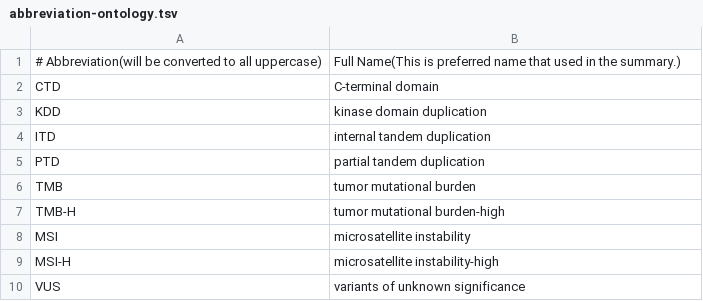
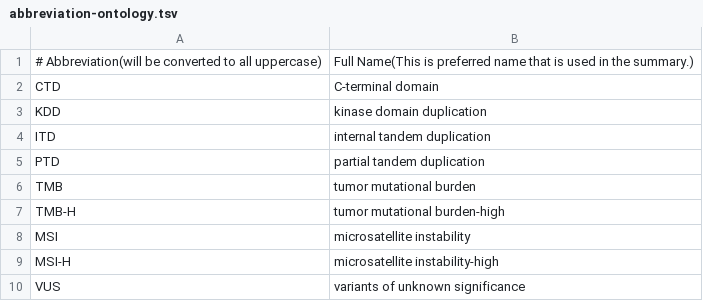
Before and after one commit to oncokb/oncokb, a TSV file: core/src/main/resources/data/abbreviation-ontology.tsv, drawn as a sheet.

Commit message:
Update core/src/main/resources/data/abbreviation-ontology.tsv
Co-authored-by: Calvin Lu <59149377+calvinlu3@users.noreply.github.com>

```diff
--- a/core/src/main/resources/data/abbreviation-ontology.tsv
+++ b/core/src/main/resources/data/abbreviation-ontology.tsv
@@ -1,2 +1,2 @@
-# Abbreviation(will be converted to all uppercase)	Full Name(This is preferred name that used in the summary.)
+# Abbreviation(will be converted to all uppercase)	Full Name(This is preferred name that is used in the summary.)
 CTD	C-terminal domain
```
